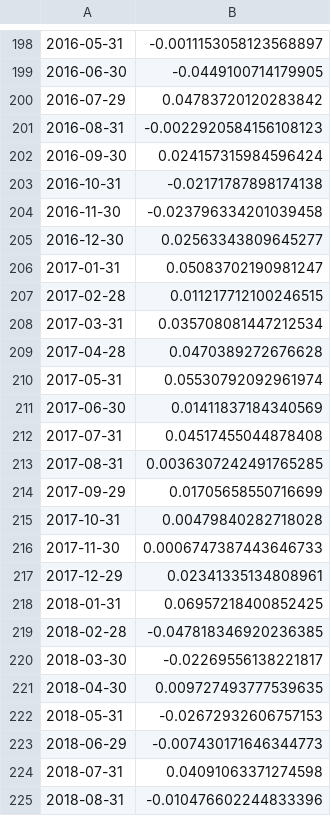
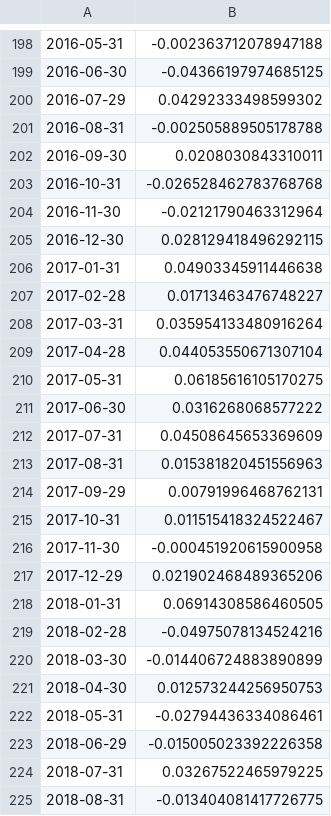
Before and after one commit to danielvitonet/SAAM_Project_AK, a CSV file: Data/Results/mv_returns.csv, drawn as a sheet; only a part is shown, gaps mark what is left out; the diff covers the shown part only.

```diff
--- a/Data/Results/mv_returns.csv
+++ b/Data/Results/mv_returns.csv
@@ -198,28 +198,28 @@
-2016-05-31,-0.0011153058123568897
-2016-06-30,-0.0449100714179905
-2016-07-29,0.04783720120283842
-2016-08-31,-0.0022920584156108123
-2016-09-30,0.024157315984596424
-2016-10-31,-0.02171787898174138
-2016-11-30,-0.023796334201039458
-2016-12-30,0.02563343809645277
-2017-01-31,0.05083702190981247
-2017-02-28,0.011217712100246515
-2017-03-31,0.035708081447212534
-2017-04-28,0.0470389272676628
-2017-05-31,0.05530792092961974
-2017-06-30,0.01411837184340569
-2017-07-31,0.04517455044878408
-2017-08-31,0.0036307242491765285
-2017-09-29,0.01705658550716699
-2017-10-31,0.00479840282718028
-2017-11-30,0.0006747387443646733
-2017-12-29,0.02341335134808961
-2018-01-31,0.06957218400852425
-2018-02-28,-0.047818346920236385
-2018-03-30,-0.02269556138221817
-2018-04-30,0.009727493777539635
-2018-05-31,-0.02672932606757153
-2018-06-29,-0.007430171646344773
-2018-07-31,0.04091063371274598
-2018-08-31,-0.010476602244833396
+2016-05-31,-0.002363712078947188
+2016-06-30,-0.04366197974685125
+2016-07-29,0.04292333498599302
+2016-08-31,-0.002505889505178788
+2016-09-30,0.0208030843310011
+2016-10-31,-0.026528462783768768
+2016-11-30,-0.02121790463312964
+2016-12-30,0.028129418496292115
+2017-01-31,0.04903345911446638
+2017-02-28,0.01713463476748227
+2017-03-31,0.035954133480916264
+2017-04-28,0.044053550671307104
+2017-05-31,0.06185616105170275
+2017-06-30,0.0316268068577222
+2017-07-31,0.04508645653369609
+2017-08-31,0.015381820451556963
+2017-09-29,0.00791996468762131
+2017-10-31,0.011515418324522467
+2017-11-30,-0.000451920615900958
+2017-12-29,0.021902468489365206
+2018-01-31,0.06914308586460505
+2018-02-28,-0.04975078134524216
+2018-03-30,-0.014406724883890899
+2018-04-30,0.012573244256950753
+2018-05-31,-0.02794436334086461
+2018-06-29,-0.015005023392226358
+2018-07-31,0.03267522465979225
+2018-08-31,-0.013404081417726775
```
Also changed, not shown: 104 edited cells elsewhere in this file, Data/Results/portfolio_comparison.csv, 41 other files.
